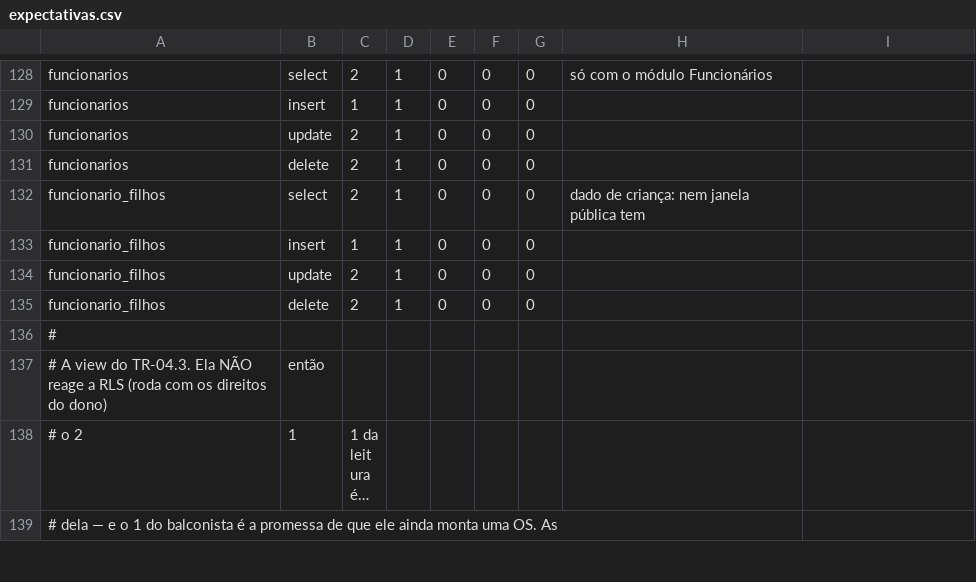
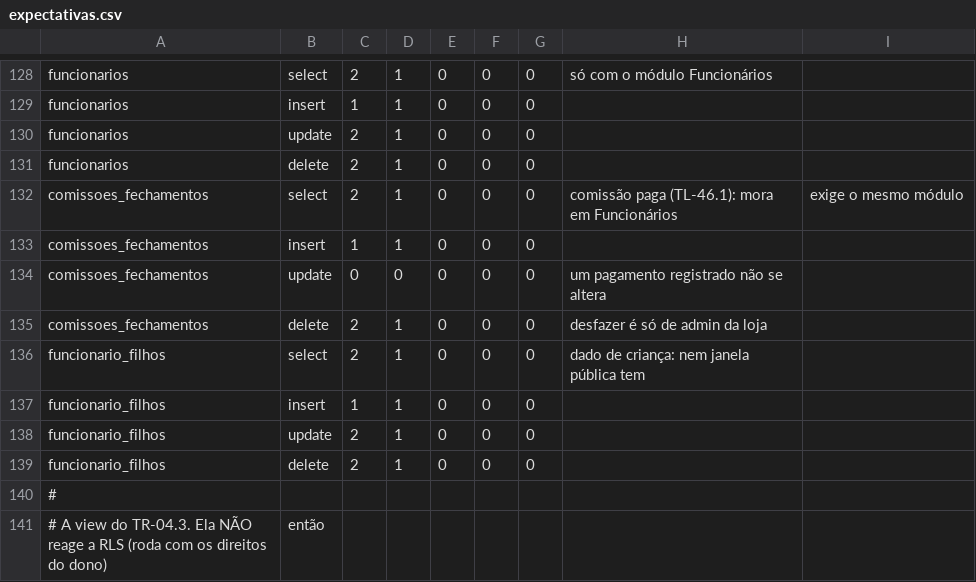
Before and after one commit to caranovavidanova/sakura-system-ace, a CSV file: supabase/testes-rls/expectativas.csv, drawn as a sheet; only a part is shown, gaps mark what is left out; the shorter side is filled out with more unchanged rows; long unchanged cells end in ….

```diff
--- a/supabase/testes-rls/expectativas.csv
+++ b/supabase/testes-rls/expectativas.csv
@@ -131,2 +131,6 @@ funcionarios,update,2,1,0,0,0,
 funcionarios,delete,2,1,0,0,0,
+comissoes_fechamentos,select,2,1,0,0,0,comissão paga (TL-46.1): mora em Funcionários, exige o mesmo módulo
+comissoes_fechamentos,insert,1,1,0,0,0,
+comissoes_fechamentos,update,0,0,0,0,0,um pagamento registrado não se altera
+comissoes_fechamentos,delete,2,1,0,0,0,desfazer é só de admin da loja
 funcionario_filhos,select,2,1,0,0,0,dado de criança: nem janela pública tem
```
Also changed, not shown: supabase/testes-rls/lacunas-de-proposito.csv, 19 other files.
